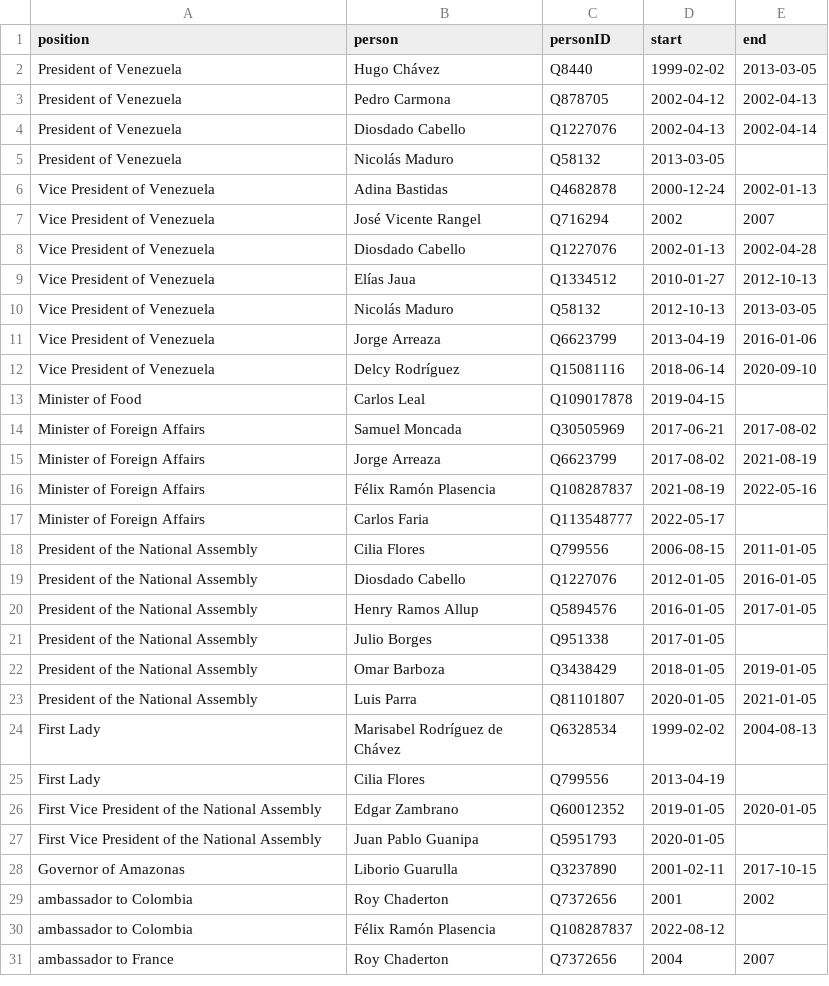
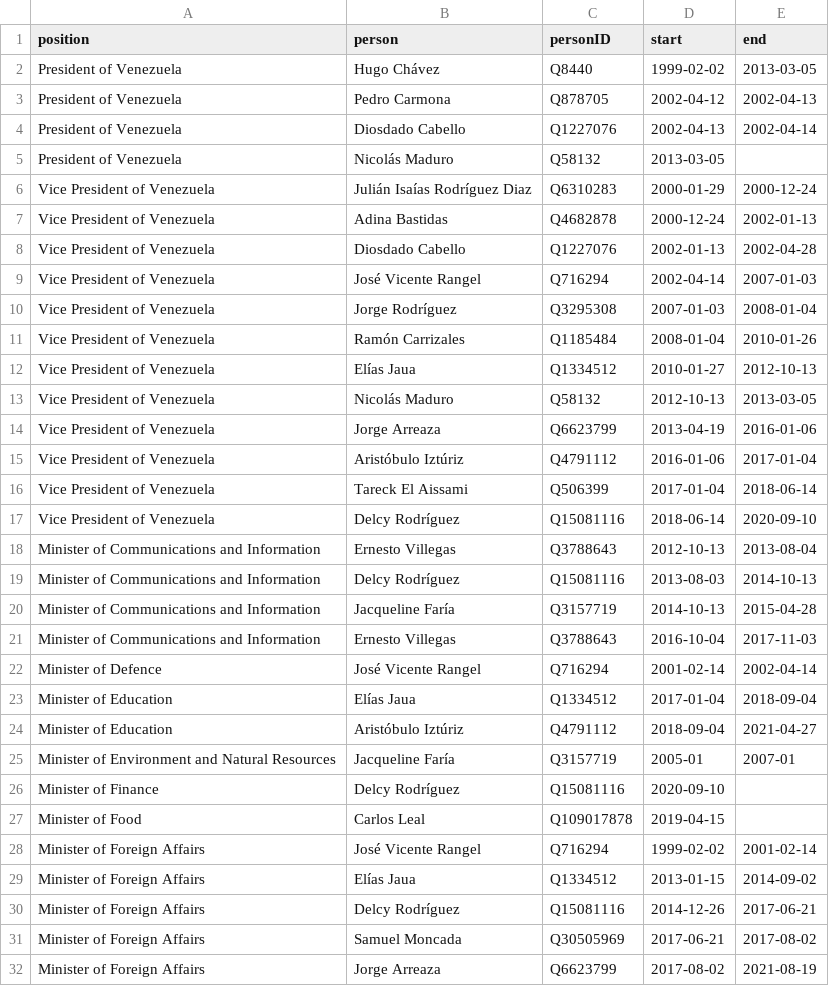
Before and after one commit to every-politician-scrapers/venezuela, a CSV file: html/holders21.csv, drawn as a sheet; only a part is shown; the shorter side is filled out with more unchanged rows; removed rows and columns are numbered as before the commit, all else as after; the diff names each change by its address in the sheet, - before the commit and + after, or states it on an @@ line.

```diff
--- a/html/holders21.csv
+++ b/html/holders21.csv
+row 6: Vice President of Venezuela | Julián Isaías Rodríguez Diaz | Q6310283 | 2000-01-29 | 2000-12-24
-row 7: Vice President of Venezuela | José Vicente Rangel | Q716294 | 2002 | 2007
+row 9: Vice President of Venezuela | José Vicente Rangel | Q716294 | 2002-04-14 | 2007-01-03
+row 10: Vice President of Venezuela | Jorge Rodríguez | Q3295308 | 2007-01-03 | 2008-01-04
+row 11: Vice President of Venezuela | Ramón Carrizales | Q1185484 | 2008-01-04 | 2010-01-26
+row 15: Vice President of Venezuela | Aristóbulo Iztúriz | Q4791112 | 2016-01-06 | 2017-01-04
+row 16: Vice President of Venezuela | Tareck El Aissami | Q506399 | 2017-01-04 | 2018-06-14
+row 18: Minister of Communications and Information | Ernesto Villegas | Q3788643 | 2012-10-13 | 2013-08-04
+row 19: Minister of Communications and Information | Delcy Rodríguez | Q15081116 | 2013-08-03 | 2014-10-13
+row 20: Minister of Communications and Information | Jacqueline Faría | Q3157719 | 2014-10-13 | 2015-04-28
+row 21: Minister of Communications and Information | Ernesto Villegas | Q3788643 | 2016-10-04 | 2017-11-03
+row 22: Minister of Defence | José Vicente Rangel | Q716294 | 2001-02-14 | 2002-04-14
+row 23: Minister of Education | Elías Jaua | Q1334512 | 2017-01-04 | 2018-09-04
+row 24: Minister of Education | Aristóbulo Iztúriz | Q4791112 | 2018-09-04 | 2021-04-27
+row 25: Minister of Environment and Natural Resources | Jacqueline Faría | Q3157719 | 2005-01 | 2007-01
+row 26: Minister of Finance | Delcy Rodríguez | Q15081116 | 2020-09-10
+row 28: Minister of Foreign Affairs | José Vicente Rangel | Q716294 | 1999-02-02 | 2001-02-14
+row 29: Minister of Foreign Affairs | Elías Jaua | Q1334512 | 2013-01-15 | 2014-09-02
+row 30: Minister of Foreign Affairs | Delcy Rodríguez | Q15081116 | 2014-12-26 | 2017-06-21
```
Also changed, not shown: html/bio.csv, html/family.csv, 6 other files.
